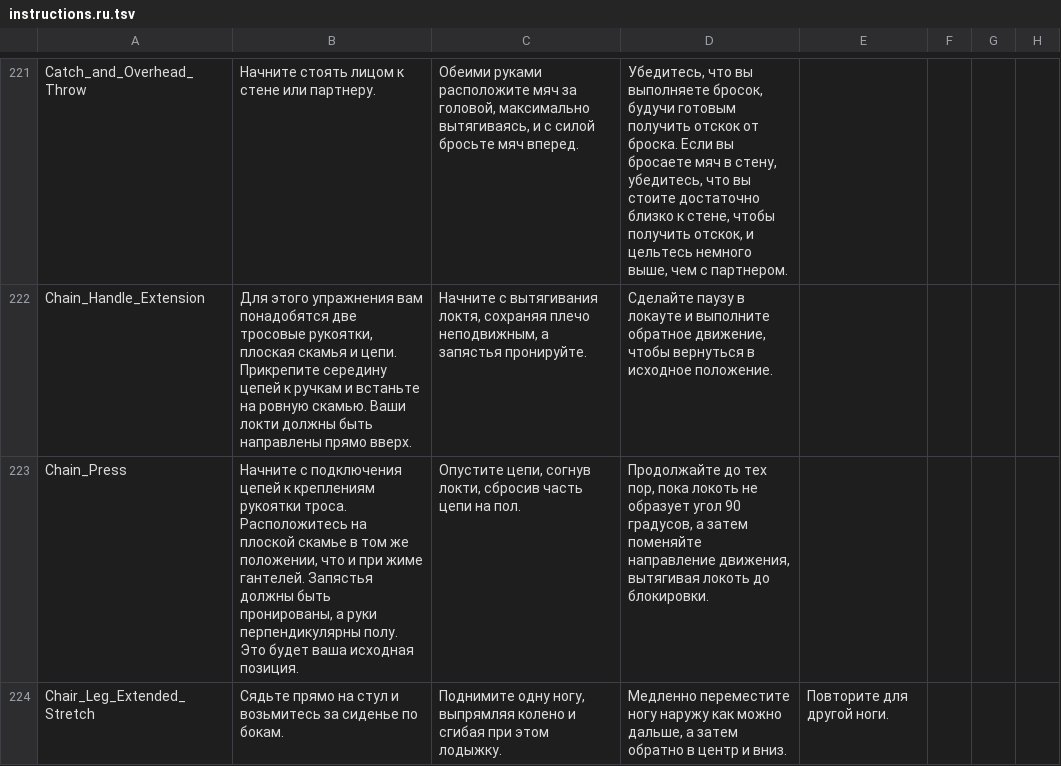
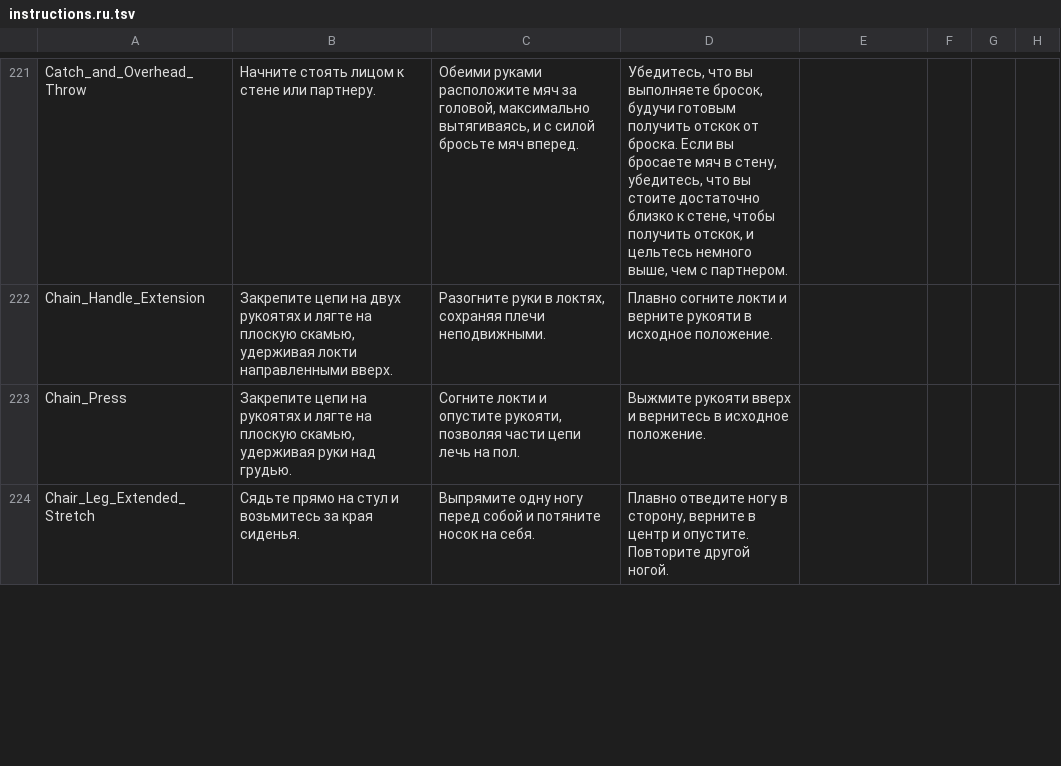
Before and after one commit to KeltorHD/Fitness-Tracker, a TSV file: Data/ExerciseLibrary/instructions.ru.tsv, drawn as a sheet; only a part is shown, gaps mark what is left out; the diff covers the shown part only; the diff names each change by its address in the sheet, - before the commit and + after, or states it on an @@ line.

```diff
--- a/Data/ExerciseLibrary/instructions.ru.tsv
+++ b/Data/ExerciseLibrary/instructions.ru.tsv
-B222: Для этого упражнения вам понадобятся две тросовые рукоятки, плоская скамья и цепи. Прикрепите середину цепей к ручкам и встаньте на ровную скамью. Ваши локти должны быть направлены прямо вверх.
+B222: Закрепите цепи на двух рукоятях и лягте на плоскую скамью, удерживая локти направленными вверх.
-C222: Начните с вытягивания локтя, сохраняя плечо неподвижным, а запястья пронируйте.
+C222: Разогните руки в локтях, сохраняя плечи неподвижными.
-D222: Сделайте паузу в локауте и выполните обратное движение, чтобы вернуться в исходное…
+D222: Плавно согните локти и верните рукояти в исходное…
-B223: Начните с подключения цепей к креплениям рукоятки троса. Расположитесь на плоской скамье в том же положении, что и при жиме гантелей. Запястья должны быть пронированы, а руки перпендикулярны полу. Это будет ваша исходная позиция.
+B223: Закрепите цепи на рукоятях и лягте на плоскую скамью, удерживая руки над грудью.
-C223: Опустите цепи, согнув локти, сбросив часть цепи на пол.
+C223: Согните локти и опустите рукояти, позволяя части цепи лечь на пол.
-D223: Продолжайте до тех пор, пока локоть не образует угол 90 градусов, а затем поменяйте направление движения, вытягивая локоть до блокировки.
+D223: Выжмите рукояти вверх и вернитесь в исходное положение.
-B224: …возьмитесь за сиденье по бокам.
+B224: …возьмитесь за края сиденья.
-C224: Поднимите одну ногу, выпрямляя колено и сгибая при этом лодыжку.
+C224: Выпрямите одну ногу перед собой и потяните носок на себя.
-D224: Медленно переместите ногу наружу как можно дальше, а затем обратно в центр и вниз.
+D224: Плавно отведите ногу в сторону, верните в центр и опустите. Повторите другой ногой.
-E224: Повторите для другой ноги.
+E224: (empty)
```
Also changed, not shown: 40 edited cells elsewhere in this file, Data/ExerciseLibrary/selection.tsv, 5 other files.
